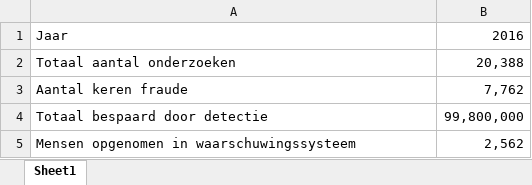
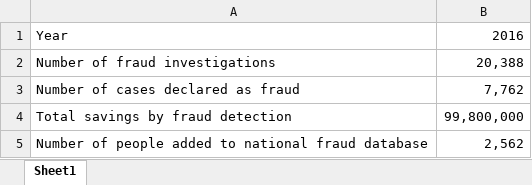
Before and after one commit to jdmol/aaa-fraud-case, an Excel workbook: trend_excel_fraud.xlsx, sheet Sheet1, drawn as a sheet; values as stored, in another font and other column widths than the file's, no borders; the diff names each change by its address in the sheet, - before the commit and + after, or states it on an @@ line.

```diff
--- a/trend_excel_fraud.xlsx (sheet Sheet1)
+++ b/trend_excel_fraud.xlsx (sheet Sheet1)
-A1: Jaar
+A1: Year
-A2: Totaal aantal onderzoeken
+A2: Number of fraud investigations
-A3: Aantal keren fraude
+A3: Number of cases declared as fraud
-A4: Totaal bespaard door detectie
+A4: Total savings by fraud detection
-A5: Mensen opgenomen in waarschuwingssysteem
+A5: Number of people added to national fraud database
```
Also changed, not shown: 1 other file.
